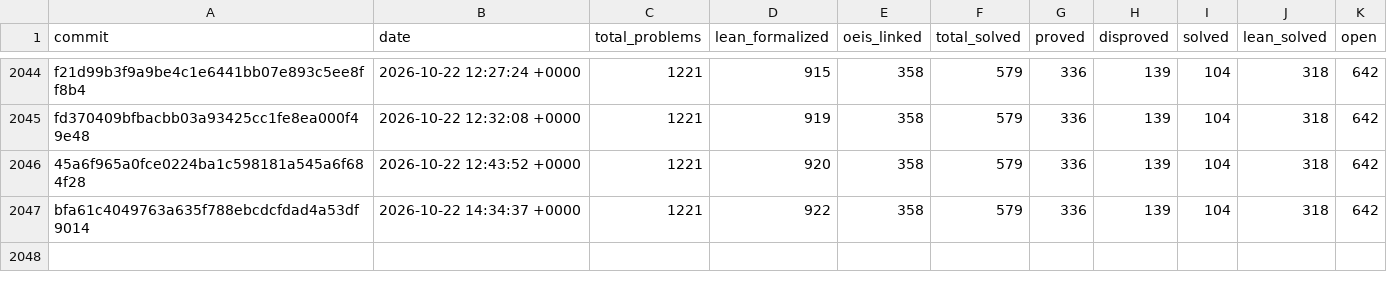
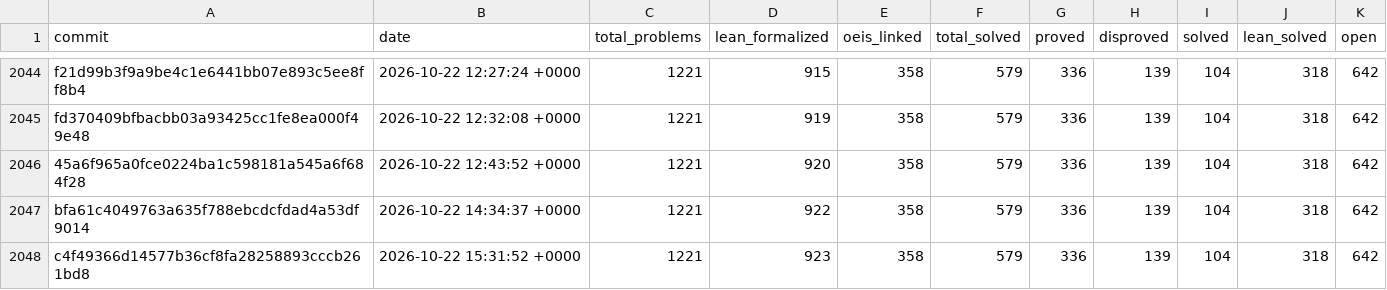
Before and after one commit to teorth/erdosproblems, a CSV file: data/statistics_history.csv, drawn as a sheet; only a part is shown, gaps mark what is left out; the diff names each change by its address in the sheet, - before the commit and + after, or states it on an @@ line.

```diff
--- a/data/statistics_history.csv
+++ b/data/statistics_history.csv
+row 2048: c4f49366d14577b36cf8fa28258893cccb261bd8 | 2026-10-22 15:31:52 +0000 | 1221 | 923 | 358 | 579 | 336 | 139 | 104 | 318 | 642
```
Also changed, not shown: 2 other files.
